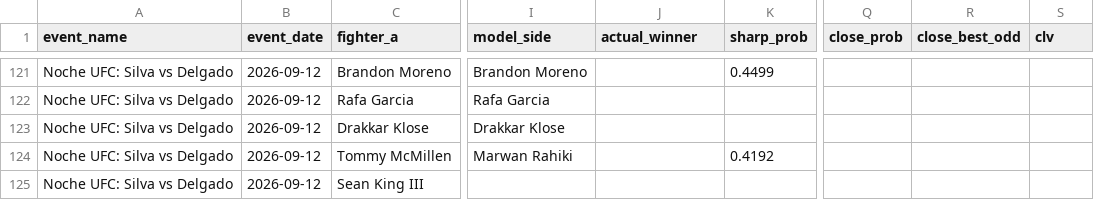
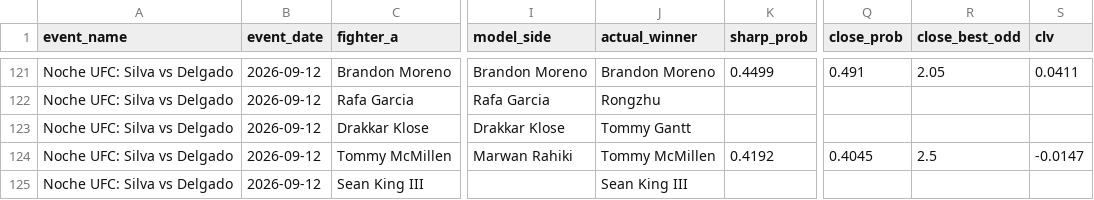
Before and after one commit to bergols/ufc-predictor, a CSV file: data/prediction_history.csv, drawn as a sheet; only a part is shown, gaps mark what is left out; the diff covers the shown part only; the diff names each change by its address in the sheet, - before the commit and + after, or states it on an @@ line.

```diff
--- a/data/prediction_history.csv
+++ b/data/prediction_history.csv
-J121 (actual_winner): (empty)
+J121 (actual_winner): Brandon Moreno
-Q121 (close_prob): (empty)
+Q121 (close_prob): 0.491
-R121 (close_best_odd): (empty)
+R121 (close_best_odd): 2.05
-S121 (clv): (empty)
+S121 (clv): 0.0411
-J122 (actual_winner): (empty)
+J122 (actual_winner): Rongzhu
-J123 (actual_winner): (empty)
+J123 (actual_winner): Tommy Gantt
-J124 (actual_winner): (empty)
+J124 (actual_winner): Tommy McMillen
-Q124 (close_prob): (empty)
+Q124 (close_prob): 0.4045
-R124 (close_best_odd): (empty)
+R124 (close_best_odd): 2.5
-S124 (clv): (empty)
+S124 (clv): -0.0147
-J125 (actual_winner): (empty)
+J125 (actual_winner): Sean King III
```
Also changed, not shown: 29 edited cells elsewhere in this file, 1 other file.
